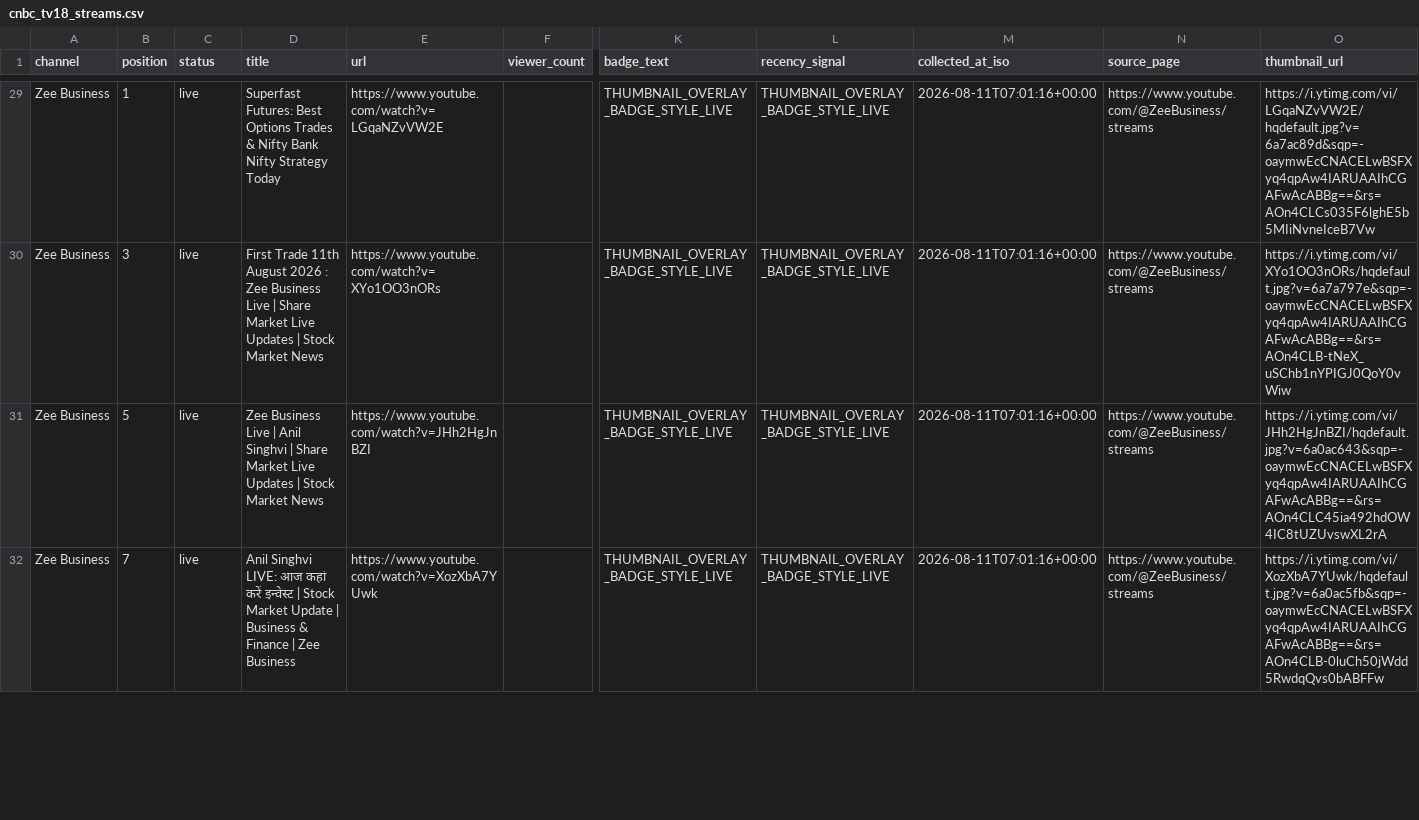
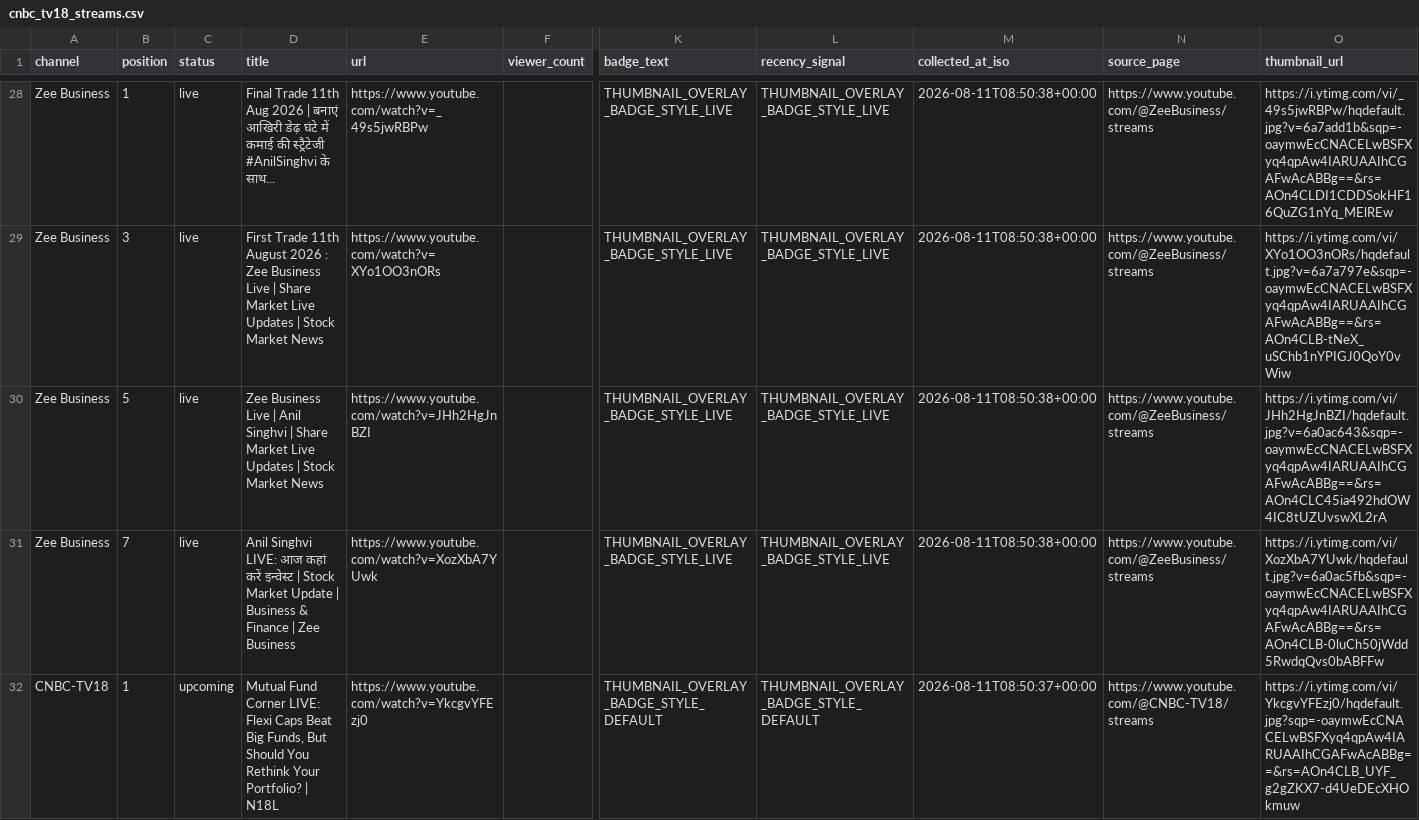
Before and after one commit to ishaangera-wq/YTTrackpu, a CSV file: cnbc_tv18_streams.csv, drawn as a sheet; only a part is shown, gaps mark what is left out; addresses are those after the commit; rows hold the shown columns only; the diff covers the shown part only; the diff names each change by its address in the sheet, - before the commit and + after, or states it on an @@ line.

```diff
--- a/cnbc_tv18_streams.csv
+++ b/cnbc_tv18_streams.csv
-D28 (title): Superfast Futures: Best Options Trades & Nifty Bank Nifty Strategy Today
+D28 (title): Final Trade 11th Aug 2026 | बनाएं आखिरी डेढ़ घंटे में कमाई की स्ट्रैटेजी #AnilSinghvi के साथ...
-E28 (url): https://www.youtube.com/watch?v=LGqaNZvVW2E
+E28 (url): https://www.youtube.com/watch?v=_49s5jwRBPw
-M28:M31 (collected_at_iso): 2026-08-11T07:01:16+00:00
+M28:M31 (collected_at_iso): 2026-08-11T08:50:38+00:00
-O28 (thumbnail_url): https://i.ytimg.com/vi/LGqaNZvVW2E/hqdefault.jpg?v=6a7ac89d&sqp=-oaymwEcCNACELwBSFXyq4qpAw4IARUAAIhCGAFwAcABBg==&rs=AOn4CLCs035F6lghE5b5MIiNvneIceB7Vw
+O28 (thumbnail_url): https://i.ytimg.com/vi/_49s5jwRBPw/hqdefault.jpg?v=6a7add1b&sqp=-oaymwEcCNACELwBSFXyq4qpAw4IARUAAIhCGAFwAcABBg==&rs=AOn4CLDI1CDDSokHF16QuZG1nYq_MElREw
+row 32: CNBC-TV18 | 1 | upcoming | Mutual Fund Corner LIVE: Flexi Caps Beat Big Funds, But Should You Rethink Your Portfolio? | N18L | https://www.youtube.com/watch?v=YkcgvYFEzj0 |  | THUMBNAIL_OVERLAY_BADGE_STYLE_DEFAULT | THUMBNAIL_OVERLAY_BADGE_STYLE_DEFAULT | 2026-08-11T08:50:37+00:00 | https://www.youtube.com/@CNBC-TV18/streams | https://i.ytimg.com/vi/YkcgvYFEzj0/hqdefault.jpg?sqp=-oaymwEcCNACELwBSFXyq4qpAw4IARUAAIhCGAFwAcABBg==&rs=AOn4CLB_UYF_g2gZKX7-d4UeDEcXHOkmuw
```
Also changed, not shown: 1 added row, 1 removed row and 39 edited cells elsewhere in this file, 2 other files.
